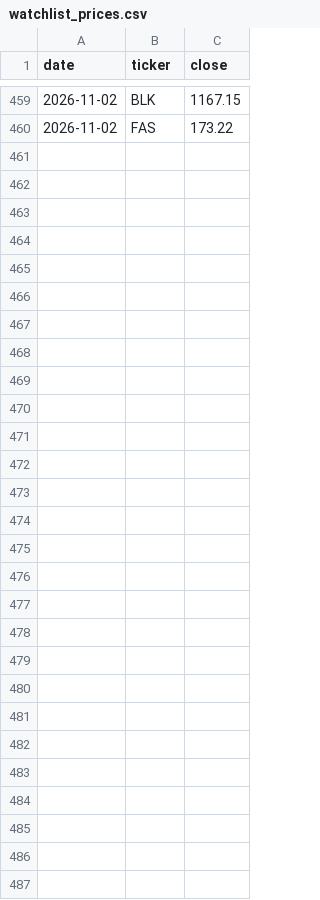
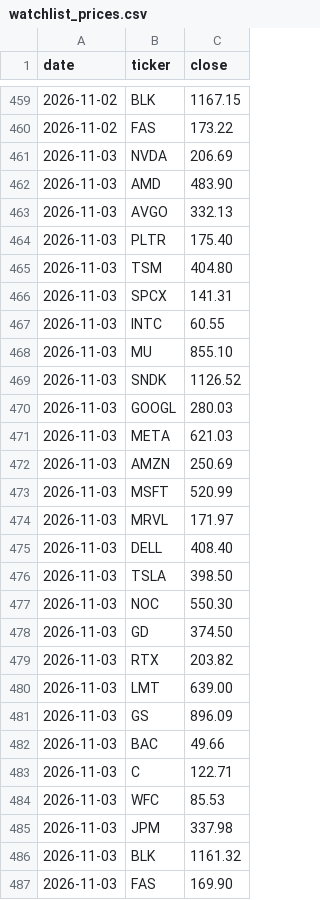
Before and after one commit to kdj950323-glitch/todo, a CSV file: market-log/state/watchlist_prices.csv, drawn as a sheet; only a part is shown, gaps mark what is left out.

```diff
--- a/market-log/state/watchlist_prices.csv
+++ b/market-log/state/watchlist_prices.csv
@@ -460 +460,28 @@ date,ticker,close
 2026-11-02,FAS,173.22
+2026-11-03,NVDA,206.69
+2026-11-03,AMD,483.90
+2026-11-03,AVGO,332.13
+2026-11-03,PLTR,175.40
+2026-11-03,TSM,404.80
+2026-11-03,SPCX,141.31
+2026-11-03,INTC,60.55
+2026-11-03,MU,855.10
+2026-11-03,SNDK,1126.52
+2026-11-03,GOOGL,280.03
+2026-11-03,META,621.03
+2026-11-03,AMZN,250.69
+2026-11-03,MSFT,520.99
+2026-11-03,MRVL,171.97
+2026-11-03,DELL,408.40
+2026-11-03,TSLA,398.50
+2026-11-03,NOC,550.30
+2026-11-03,GD,374.50
+2026-11-03,RTX,203.82
+2026-11-03,LMT,639.00
+2026-11-03,GS,896.09
+2026-11-03,BAC,49.66
+2026-11-03,C,122.71
+2026-11-03,WFC,85.53
+2026-11-03,JPM,337.98
+2026-11-03,BLK,1161.32
+2026-11-03,FAS,169.90
```
Also changed, not shown: market-log/state/news_log.csv, 22 other files.
